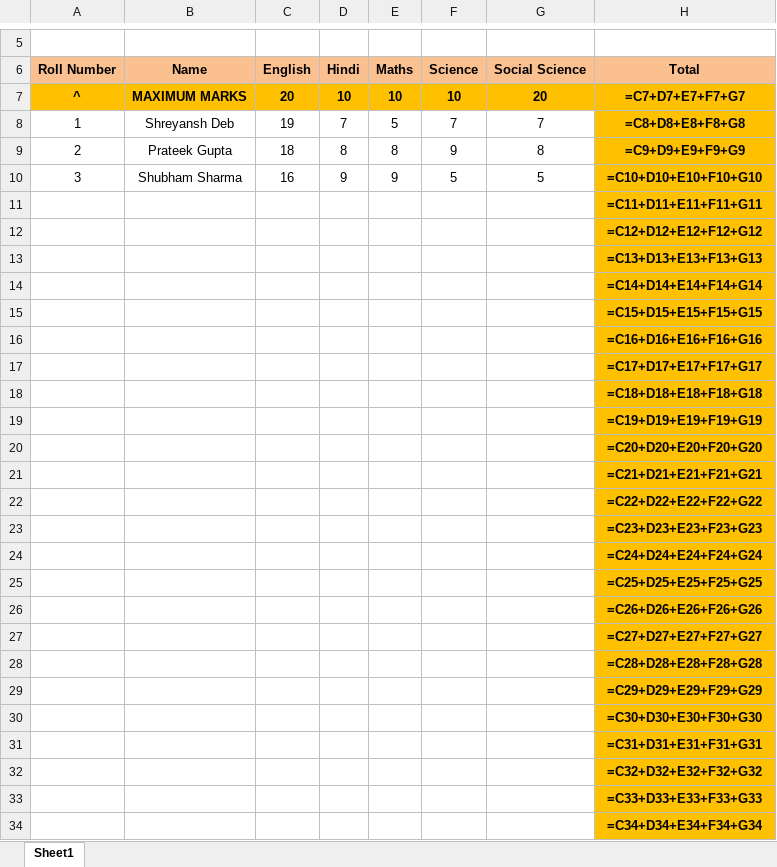
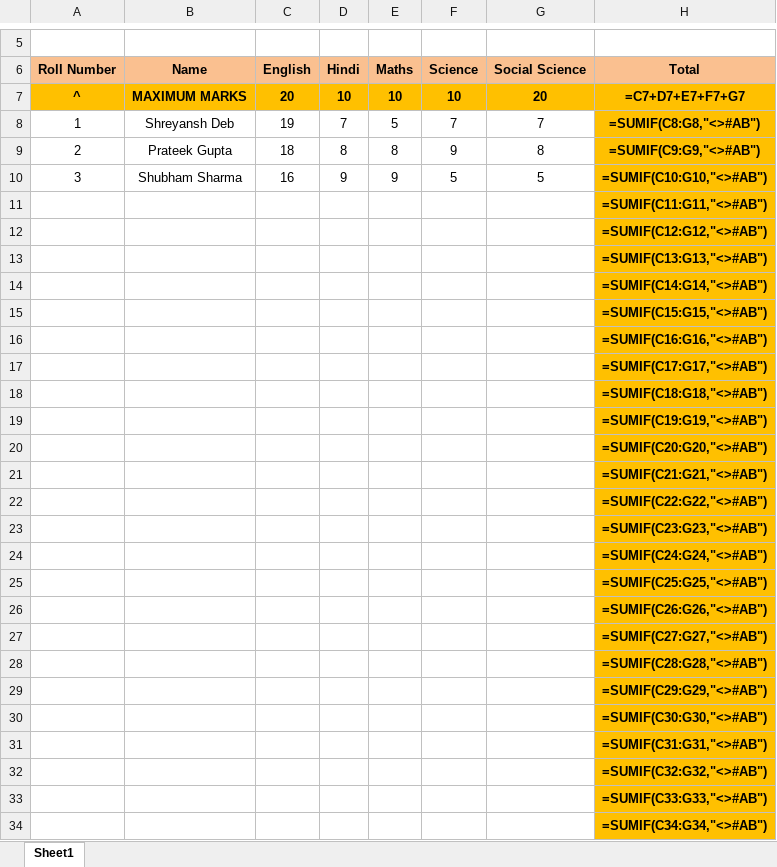
Before and after one commit to prateekgcs/GGIS_RMS, an Excel workbook: lib/uploads/2017_1_A_NS-1.xlsx, sheet Sheet1, drawn as a sheet; only a part is shown, gaps mark what is left out; values as stored, in another font and other column widths than the file's, no borders; formulas are shown in place of their values; the diff covers the shown part only; the diff names each change by its address in the sheet, - before the commit and + after, or states it on an @@ line.

```diff
--- a/lib/uploads/2017_1_A_NS-1.xlsx (sheet Sheet1)
+++ b/lib/uploads/2017_1_A_NS-1.xlsx (sheet Sheet1)
-H8 (Total): =C8+D8+E8+F8+G8
+H8 (Total): =SUMIF(C8:G8,"<>#AB")
-H9 (Total): =C9+D9+E9+F9+G9
+H9 (Total): =SUMIF(C9:G9,"<>#AB")
-H10 (Total): =C10+D10+E10+F10+G10
+H10 (Total): =SUMIF(C10:G10,"<>#AB")
-H11 (Total): =C11+D11+E11+F11+G11
+H11 (Total): =SUMIF(C11:G11,"<>#AB")
-H12 (Total): =C12+D12+E12+F12+G12
+H12 (Total): =SUMIF(C12:G12,"<>#AB")
-H13 (Total): =C13+D13+E13+F13+G13
+H13 (Total): =SUMIF(C13:G13,"<>#AB")
-H14 (Total): =C14+D14+E14+F14+G14
+H14 (Total): =SUMIF(C14:G14,"<>#AB")
-H15 (Total): =C15+D15+E15+F15+G15
+H15 (Total): =SUMIF(C15:G15,"<>#AB")
-H16 (Total): =C16+D16+E16+F16+G16
+H16 (Total): =SUMIF(C16:G16,"<>#AB")
-H17 (Total): =C17+D17+E17+F17+G17
+H17 (Total): =SUMIF(C17:G17,"<>#AB")
-H18 (Total): =C18+D18+E18+F18+G18
+H18 (Total): =SUMIF(C18:G18,"<>#AB")
-H19 (Total): =C19+D19+E19+F19+G19
+H19 (Total): =SUMIF(C19:G19,"<>#AB")
-H20 (Total): =C20+D20+E20+F20+G20
+H20 (Total): =SUMIF(C20:G20,"<>#AB")
-H21 (Total): =C21+D21+E21+F21+G21
+H21 (Total): =SUMIF(C21:G21,"<>#AB")
-H22 (Total): =C22+D22+E22+F22+G22
+H22 (Total): =SUMIF(C22:G22,"<>#AB")
-H23 (Total): =C23+D23+E23+F23+G23
+H23 (Total): =SUMIF(C23:G23,"<>#AB")
-H24 (Total): =C24+D24+E24+F24+G24
+H24 (Total): =SUMIF(C24:G24,"<>#AB")
-H25 (Total): =C25+D25+E25+F25+G25
+H25 (Total): =SUMIF(C25:G25,"<>#AB")
-H26 (Total): =C26+D26+E26+F26+G26
+H26 (Total): =SUMIF(C26:G26,"<>#AB")
-H27 (Total): =C27+D27+E27+F27+G27
+H27 (Total): =SUMIF(C27:G27,"<>#AB")
-H28 (Total): =C28+D28+E28+F28+G28
+H28 (Total): =SUMIF(C28:G28,"<>#AB")
-H29 (Total): =C29+D29+E29+F29+G29
+H29 (Total): =SUMIF(C29:G29,"<>#AB")
-H30 (Total): =C30+D30+E30+F30+G30
+H30 (Total): =SUMIF(C30:G30,"<>#AB")
-H31 (Total): =C31+D31+E31+F31+G31
+H31 (Total): =SUMIF(C31:G31,"<>#AB")
-H32 (Total): =C32+D32+E32+F32+G32
+H32 (Total): =SUMIF(C32:G32,"<>#AB")
-H33 (Total): =C33+D33+E33+F33+G33
+H33 (Total): =SUMIF(C33:G33,"<>#AB")
-H34 (Total): =C34+D34+E34+F34+G34
+H34 (Total): =SUMIF(C34:G34,"<>#AB")
```
Also changed, not shown: 22 edited cells elsewhere in this sheet, lib/uploads/2017_1_A_PT-1.xlsx, lib/uploads/2017_1_A_PT-2.xlsx, 13 other files.
